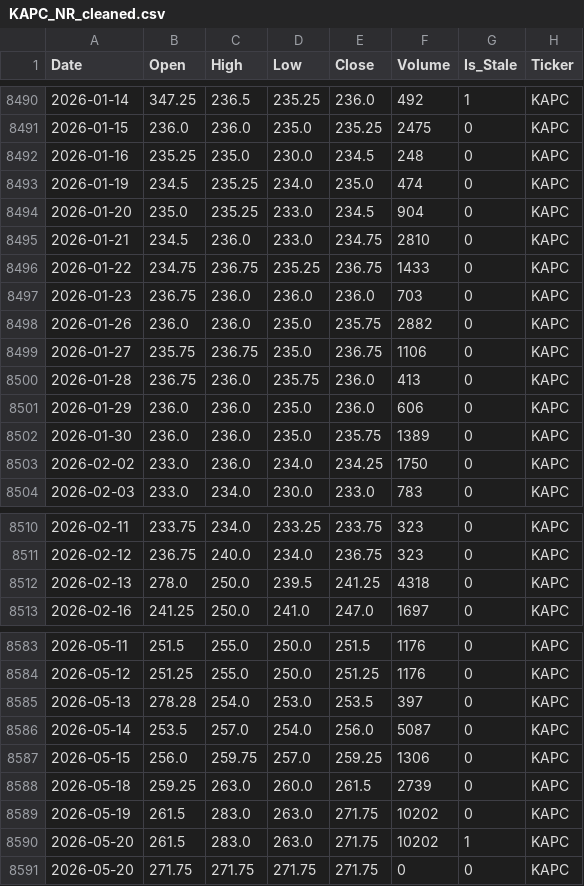
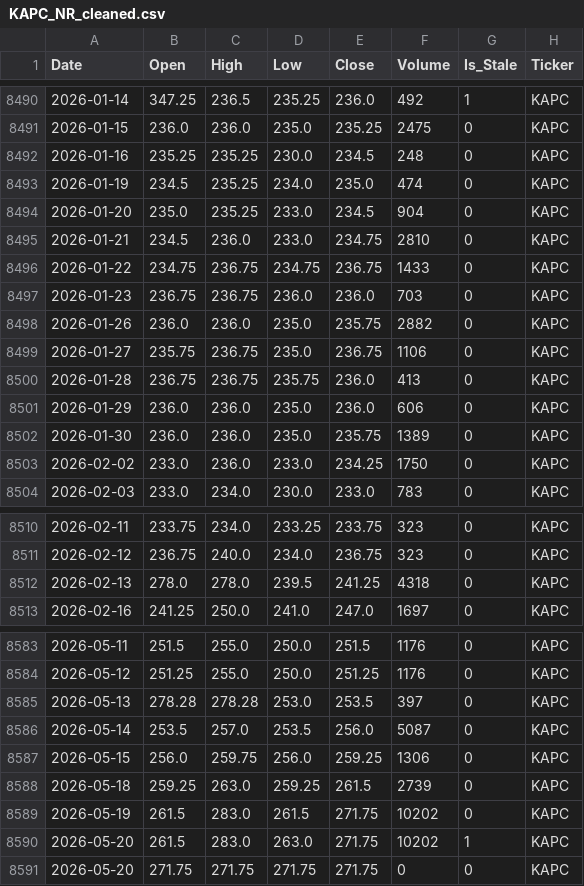
Before and after one commit to MoengaAlex1/nse_predictor, a CSV file: data/cleaned/KAPC_NR_cleaned.csv, drawn as a sheet; only a part is shown, gaps mark what is left out; the diff covers the shown part only.

```diff
--- a/data/cleaned/KAPC_NR_cleaned.csv
+++ b/data/cleaned/KAPC_NR_cleaned.csv
@@ -8491,3 +8491,3 @@ Date,Open,High,Low,Close,Volume,Is_Stale,Ticker
 2026-01-15,236.0,236.0,235.0,235.25,2475,0,KAPC
-2026-01-16,235.25,235.0,230.0,234.5,248,0,KAPC
+2026-01-16,235.25,235.25,230.0,234.5,248,0,KAPC
 2026-01-19,234.5,235.25,234.0,235.0,474,0,KAPC
@@ -8495,10 +8495,10 @@ Date,Open,High,Low,Close,Volume,Is_Stale,Ticker
 2026-01-21,234.5,236.0,233.0,234.75,2810,0,KAPC
-2026-01-22,234.75,236.75,235.25,236.75,1433,0,KAPC
-2026-01-23,236.75,236.0,236.0,236.0,703,0,KAPC
+2026-01-22,234.75,236.75,234.75,236.75,1433,0,KAPC
+2026-01-23,236.75,236.75,236.0,236.0,703,0,KAPC
 2026-01-26,236.0,236.0,235.0,235.75,2882,0,KAPC
 2026-01-27,235.75,236.75,235.0,236.75,1106,0,KAPC
-2026-01-28,236.75,236.0,235.75,236.0,413,0,KAPC
+2026-01-28,236.75,236.75,235.75,236.0,413,0,KAPC
 2026-01-29,236.0,236.0,235.0,236.0,606,0,KAPC
 2026-01-30,236.0,236.0,235.0,235.75,1389,0,KAPC
-2026-02-02,233.0,236.0,234.0,234.25,1750,0,KAPC
+2026-02-02,233.0,236.0,233.0,234.25,1750,0,KAPC
 2026-02-03,233.0,234.0,230.0,233.0,783,0,KAPC
@@ -8511,3 +8511,3 @@ Date,Open,High,Low,Close,Volume,Is_Stale,Ticker
 2026-02-12,236.75,240.0,234.0,236.75,323,0,KAPC
-2026-02-13,278.0,250.0,239.5,241.25,4318,0,KAPC
+2026-02-13,278.0,278.0,239.5,241.25,4318,0,KAPC
 2026-02-16,241.25,250.0,241.0,247.0,1697,0,KAPC
@@ -8584,7 +8584,7 @@ Date,Open,High,Low,Close,Volume,Is_Stale,Ticker
 2026-05-12,251.25,255.0,250.0,251.25,1176,0,KAPC
-2026-05-13,278.28,254.0,253.0,253.5,397,0,KAPC
-2026-05-14,253.5,257.0,254.0,256.0,5087,0,KAPC
-2026-05-15,256.0,259.75,257.0,259.25,1306,0,KAPC
-2026-05-18,259.25,263.0,260.0,261.5,2739,0,KAPC
-2026-05-19,261.5,283.0,263.0,271.75,10202,0,KAPC
+2026-05-13,278.28,278.28,253.0,253.5,397,0,KAPC
+2026-05-14,253.5,257.0,253.5,256.0,5087,0,KAPC
+2026-05-15,256.0,259.75,256.0,259.25,1306,0,KAPC
+2026-05-18,259.25,263.0,259.25,261.5,2739,0,KAPC
+2026-05-19,261.5,283.0,261.5,271.75,10202,0,KAPC
 2026-05-20,261.5,283.0,263.0,271.75,10202,1,KAPC
```
Also changed, not shown: 13 edited cells elsewhere in this file, data/cleaned/BOC_NR_cleaned.csv, data/cleaned/KUKZ_NR_cleaned.csv, 57 other files.
